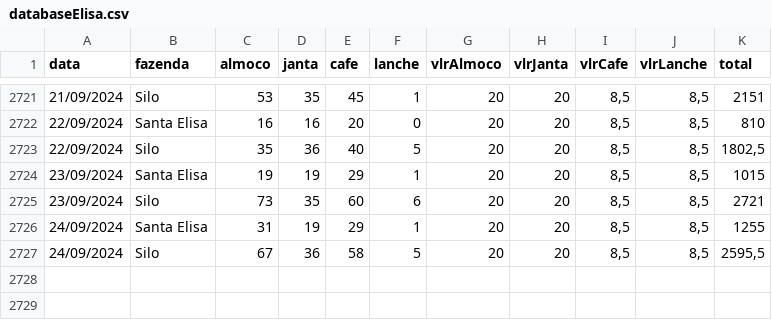
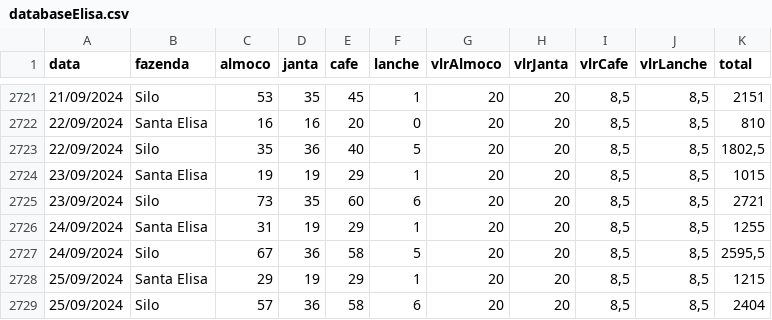
Before and after one commit to rafa-trindade/dashboard-elisaagro, a CSV file: data/databaseElisa.csv, drawn as a sheet; only a part is shown, gaps mark what is left out.

Commit message:
Update databaseElisa.csv
CSV

```diff
--- a/data/databaseElisa.csv
+++ b/data/databaseElisa.csv
@@ -2727 +2727,3 @@
 24/09/2024;Silo;67;36;58;5;20;20;8,5;8,5;2595,5
+25/09/2024;Santa Elisa;29;19;29;1;20;20;8,5;8,5;1215
+25/09/2024;Silo;57;36;58;6;20;20;8,5;8,5;2404
```
